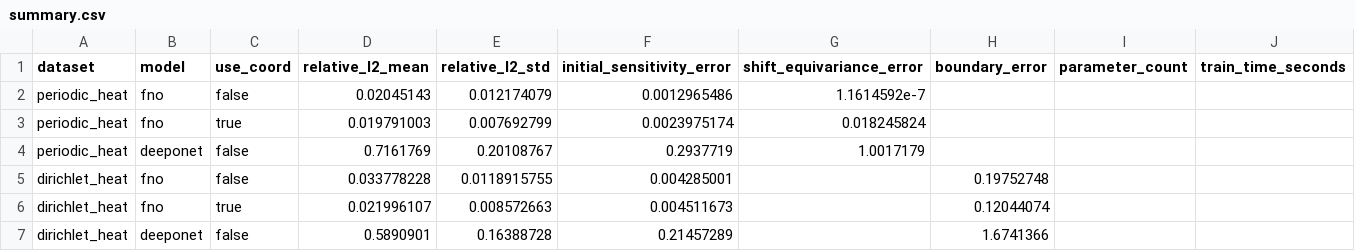
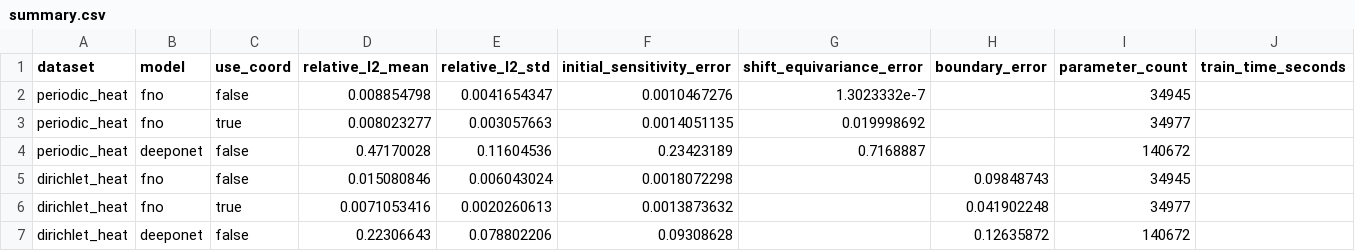
Before and after one commit to cmj7271/fno-coordinate-bias-experiment, a CSV file: results/tables/summary.csv, drawn as a sheet; only a part is shown; the diff covers the shown part only.

Commit message:
fix dataset split error & implement csv parameter

```diff
--- a/results/tables/summary.csv
+++ b/results/tables/summary.csv
@@ -1,7 +1,7 @@
 dataset,model,use_coord,relative_l2_mean,relative_l2_std,initial_sensitivity_error,shift_equivariance_error,boundary_error,parameter_count,train_time_seconds
-periodic_heat,fno,false,0.02045143,0.012174079,0.0012965486,1.1614592e-7,,,
-periodic_heat,fno,true,0.019791003,0.007692799,0.0023975174,0.018245824,,,
-periodic_heat,deeponet,false,0.7161769,0.20108767,0.2937719,1.0017179,,,
-dirichlet_heat,fno,false,0.033778228,0.0118915755,0.004285001,,0.19752748,,
-dirichlet_heat,fno,true,0.021996107,0.008572663,0.004511673,,0.12044074,,
-dirichlet_heat,deeponet,false,0.5890901,0.16388728,0.21457289,,1.6741366,,
+periodic_heat,fno,false,0.008854798,0.0041654347,0.0010467276,1.3023332e-7,,34945,
+periodic_heat,fno,true,0.008023277,0.003057663,0.0014051135,0.019998692,,34977,
+periodic_heat,deeponet,false,0.47170028,0.11604536,0.23423189,0.7168887,,140672,
+dirichlet_heat,fno,false,0.015080846,0.006043024,0.0018072298,,0.09848743,34945,
+dirichlet_heat,fno,true,0.0071053416,0.0020260613,0.0013873632,,0.041902248,34977,
+dirichlet_heat,deeponet,false,0.22306643,0.078802206,0.09308628,,0.12635872,140672,
```
Also changed, not shown: 24 edited cells elsewhere in this file, 6 other files.
